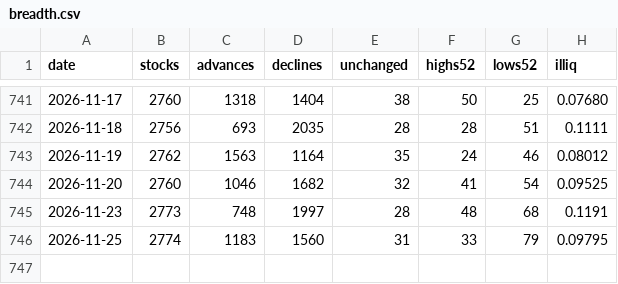
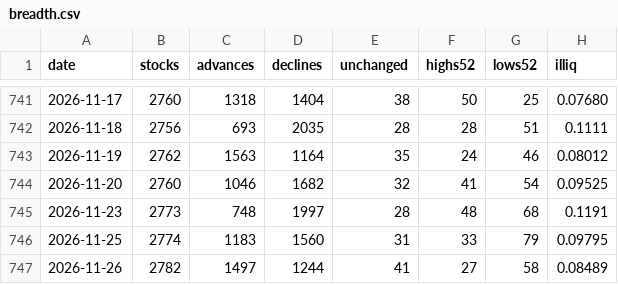
Before and after one commit to pradyumaann/brownian, a CSV file: data/history/breadth.csv, drawn as a sheet; only a part is shown, gaps mark what is left out; the diff names each change by its address in the sheet, - before the commit and + after, or states it on an @@ line.

```diff
--- a/data/history/breadth.csv
+++ b/data/history/breadth.csv
+row 747: 2026-11-26 | 2782 | 1497 | 1244 | 41 | 27 | 58 | 0.08489
```
Also changed, not shown: data/history/calendar.csv, data/history/fpi.csv, 4 other files.
